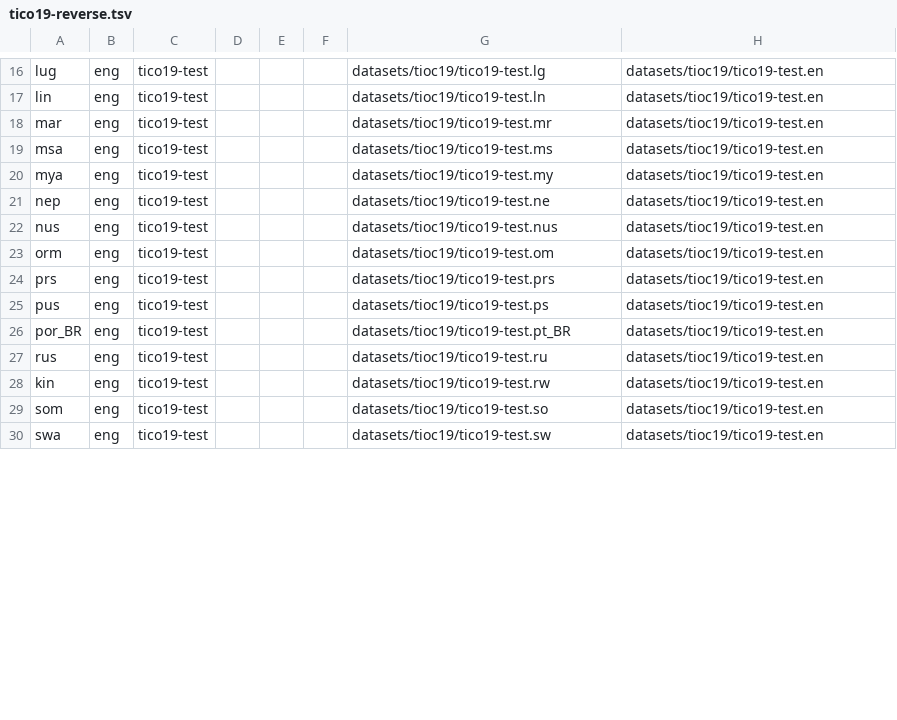
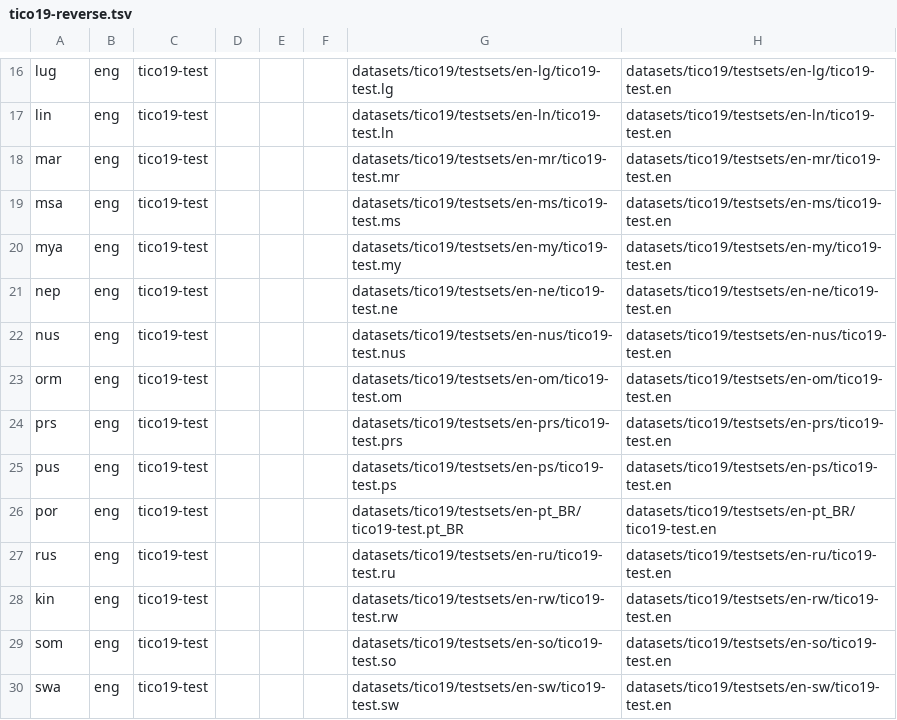
Before and after one commit to Helsinki-NLP/OPUS-MT-testsets, a TSV file: datasets/tico19/tico19-reverse.tsv, drawn as a sheet; only a part is shown, gaps mark what is left out; the diff covers the shown part only; the diff names each change by its address in the sheet, - before the commit and + after, or states it on an @@ line.

Commit message:
fixed tico test set files

```diff
--- a/datasets/tico19/tico19-reverse.tsv
+++ b/datasets/tico19/tico19-reverse.tsv
-G16: datasets/tioc19/tico19-test.lg
+G16: datasets/tico19/testsets/en-lg/tico19-test.lg
-H16: datasets/tioc19/tico19-test.en
+H16: datasets/tico19/testsets/en-lg/tico19-test.en
-G17: datasets/tioc19/tico19-test.ln
+G17: datasets/tico19/testsets/en-ln/tico19-test.ln
-H17: datasets/tioc19/tico19-test.en
+H17: datasets/tico19/testsets/en-ln/tico19-test.en
-G18: datasets/tioc19/tico19-test.mr
+G18: datasets/tico19/testsets/en-mr/tico19-test.mr
-H18: datasets/tioc19/tico19-test.en
+H18: datasets/tico19/testsets/en-mr/tico19-test.en
-G19: datasets/tioc19/tico19-test.ms
+G19: datasets/tico19/testsets/en-ms/tico19-test.ms
-H19: datasets/tioc19/tico19-test.en
+H19: datasets/tico19/testsets/en-ms/tico19-test.en
-G20: datasets/tioc19/tico19-test.my
+G20: datasets/tico19/testsets/en-my/tico19-test.my
-H20: datasets/tioc19/tico19-test.en
+H20: datasets/tico19/testsets/en-my/tico19-test.en
-G21: datasets/tioc19/tico19-test.ne
+G21: datasets/tico19/testsets/en-ne/tico19-test.ne
-H21: datasets/tioc19/tico19-test.en
+H21: datasets/tico19/testsets/en-ne/tico19-test.en
-G22: datasets/tioc19/tico19-test.nus
+G22: datasets/tico19/testsets/en-nus/tico19-test.nus
-H22: datasets/tioc19/tico19-test.en
+H22: datasets/tico19/testsets/en-nus/tico19-test.en
-G23: datasets/tioc19/tico19-test.om
+G23: datasets/tico19/testsets/en-om/tico19-test.om
-H23: datasets/tioc19/tico19-test.en
+H23: datasets/tico19/testsets/en-om/tico19-test.en
-G24: datasets/tioc19/tico19-test.prs
+G24: datasets/tico19/testsets/en-prs/tico19-test.prs
-H24: datasets/tioc19/tico19-test.en
+H24: datasets/tico19/testsets/en-prs/tico19-test.en
-G25: datasets/tioc19/tico19-test.ps
+G25: datasets/tico19/testsets/en-ps/tico19-test.ps
-H25: datasets/tioc19/tico19-test.en
+H25: datasets/tico19/testsets/en-ps/tico19-test.en
-A26: por_BR
+A26: por
-G26: datasets/tioc19/tico19-test.pt_BR
+G26: datasets/tico19/testsets/en-pt_BR/tico19-test.pt_BR
-H26: datasets/tioc19/tico19-test.en
+H26: datasets/tico19/testsets/en-pt_BR/tico19-test.en
-G27: datasets/tioc19/tico19-test.ru
+G27: datasets/tico19/testsets/en-ru/tico19-test.ru
-H27: datasets/tioc19/tico19-test.en
+H27: datasets/tico19/testsets/en-ru/tico19-test.en
-G28: datasets/tioc19/tico19-test.rw
+G28: datasets/tico19/testsets/en-rw/tico19-test.rw
-H28: datasets/tioc19/tico19-test.en
+H28: datasets/tico19/testsets/en-rw/tico19-test.en
-G29: datasets/tioc19/tico19-test.so
+G29: datasets/tico19/testsets/en-so/tico19-test.so
-H29: datasets/tioc19/tico19-test.en
+H29: datasets/tico19/testsets/en-so/tico19-test.en
-G30: datasets/tioc19/tico19-test.sw
+G30: datasets/tico19/testsets/en-sw/tico19-test.sw
-H30: datasets/tioc19/tico19-test.en
+H30: datasets/tico19/testsets/en-sw/tico19-test.en
```
Also changed, not shown: 49 edited cells elsewhere in this file, datasets/tico19/tico19.tsv, 3 other files.
